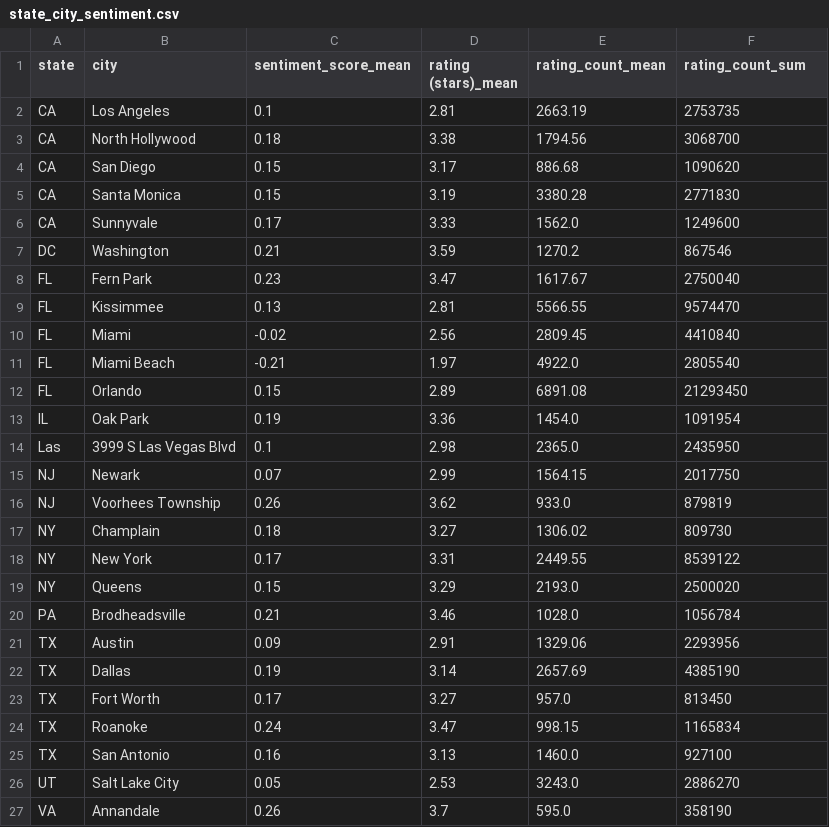
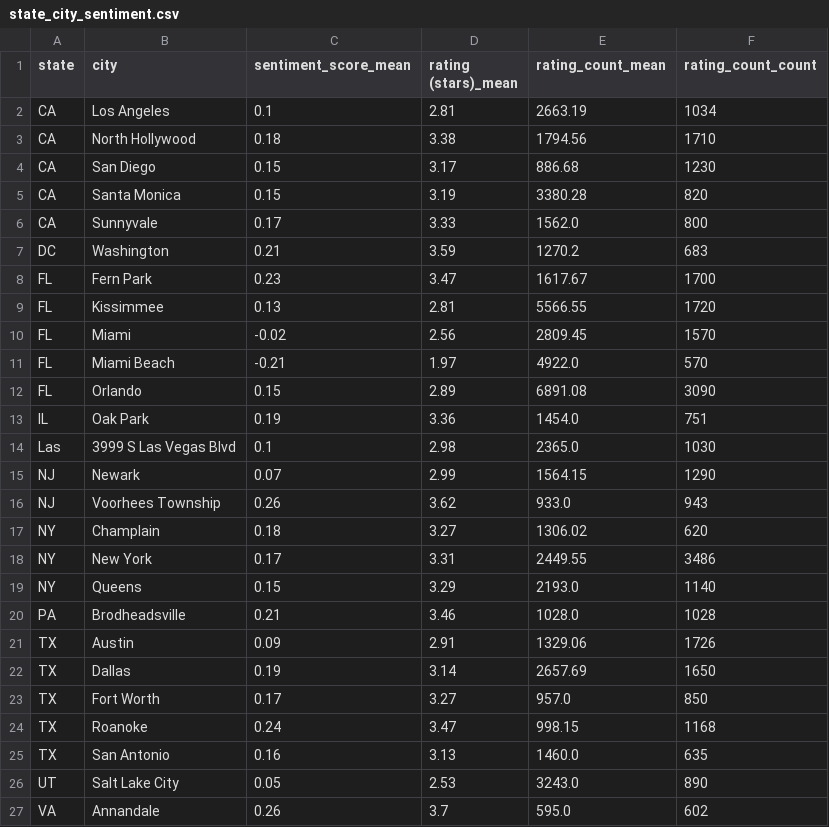
Before and after one commit to ssstoev/mcdonalds-reviews, a CSV file: state_city_sentiment.csv, drawn as a sheet.

Commit message:
added the sentiment score to the interactive dashboard

```diff
--- a/state_city_sentiment.csv
+++ b/state_city_sentiment.csv
@@ -1,27 +1,27 @@
-state,city,sentiment_score_mean,rating (stars)_mean,rating_count_mean,rating_count_sum
-CA,Los Angeles,0.1,2.81,2663.19,2753735
-CA,North Hollywood,0.18,3.38,1794.56,3068700
-CA,San Diego,0.15,3.17,886.68,1090620
-CA,Santa Monica,0.15,3.19,3380.28,2771830
-CA,Sunnyvale,0.17,3.33,1562.0,1249600
-DC,Washington,0.21,3.59,1270.2,867546
-FL,Fern Park,0.23,3.47,1617.67,2750040
-FL,Kissimmee,0.13,2.81,5566.55,9574470
-FL,Miami,-0.02,2.56,2809.45,4410840
-FL,Miami Beach,-0.21,1.97,4922.0,2805540
-FL,Orlando,0.15,2.89,6891.08,21293450
-IL,Oak Park,0.19,3.36,1454.0,1091954
-Las,3999 S Las Vegas Blvd,0.1,2.98,2365.0,2435950
-NJ,Newark,0.07,2.99,1564.15,2017750
-NJ,Voorhees Township,0.26,3.62,933.0,879819
-NY,Champlain,0.18,3.27,1306.02,809730
-NY,New York,0.17,3.31,2449.55,8539122
-NY,Queens,0.15,3.29,2193.0,2500020
-PA,Brodheadsville,0.21,3.46,1028.0,1056784
-TX,Austin,0.09,2.91,1329.06,2293956
-TX,Dallas,0.19,3.14,2657.69,4385190
-TX,Fort Worth,0.17,3.27,957.0,813450
-TX,Roanoke,0.24,3.47,998.15,1165834
-TX,San Antonio,0.16,3.13,1460.0,927100
-UT,Salt Lake City,0.05,2.53,3243.0,2886270
-VA,Annandale,0.26,3.7,595.0,358190
+state,city,sentiment_score_mean,rating (stars)_mean,rating_count_mean,rating_count_count
+CA,Los Angeles,0.1,2.81,2663.19,1034
+CA,North Hollywood,0.18,3.38,1794.56,1710
+CA,San Diego,0.15,3.17,886.68,1230
+CA,Santa Monica,0.15,3.19,3380.28,820
+CA,Sunnyvale,0.17,3.33,1562.0,800
+DC,Washington,0.21,3.59,1270.2,683
+FL,Fern Park,0.23,3.47,1617.67,1700
+FL,Kissimmee,0.13,2.81,5566.55,1720
+FL,Miami,-0.02,2.56,2809.45,1570
+FL,Miami Beach,-0.21,1.97,4922.0,570
+FL,Orlando,0.15,2.89,6891.08,3090
+IL,Oak Park,0.19,3.36,1454.0,751
+Las,3999 S Las Vegas Blvd,0.1,2.98,2365.0,1030
+NJ,Newark,0.07,2.99,1564.15,1290
+NJ,Voorhees Township,0.26,3.62,933.0,943
+NY,Champlain,0.18,3.27,1306.02,620
+NY,New York,0.17,3.31,2449.55,3486
+NY,Queens,0.15,3.29,2193.0,1140
+PA,Brodheadsville,0.21,3.46,1028.0,1028
+TX,Austin,0.09,2.91,1329.06,1726
+TX,Dallas,0.19,3.14,2657.69,1650
+TX,Fort Worth,0.17,3.27,957.0,850
+TX,Roanoke,0.24,3.47,998.15,1168
+TX,San Antonio,0.16,3.13,1460.0,635
+UT,Salt Lake City,0.05,2.53,3243.0,890
+VA,Annandale,0.26,3.7,595.0,602
```
Also changed, not shown: 3 other files.
